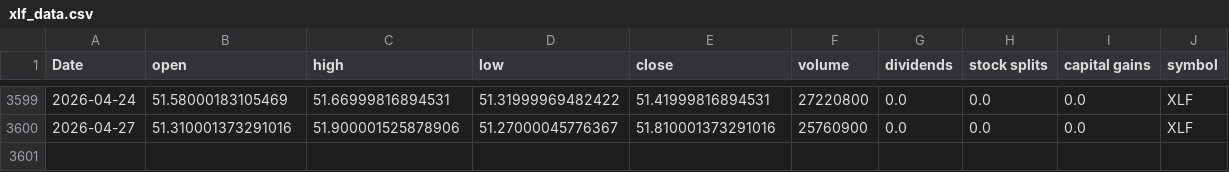
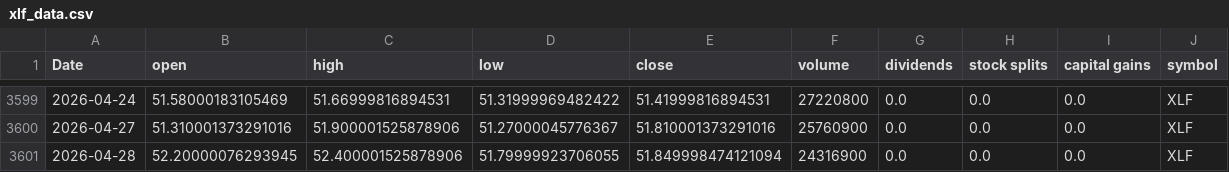
Before and after one commit to Akishai18/SignalM, a CSV file: data/sectors/xlf_data.csv, drawn as a sheet; only a part is shown, gaps mark what is left out; the diff names each change by its address in the sheet, - before the commit and + after, or states it on an @@ line.

```diff
--- a/data/sectors/xlf_data.csv
+++ b/data/sectors/xlf_data.csv
+row 3601: 2026-04-28 | 52.20000076293945 | 52.400001525878906 | 51.79999923706055 | 51.849998474121094 | 24316900 | 0.0 | 0.0 | 0.0 | XLF
```
Also changed, not shown: data/sectors/xle_data.csv, data/sectors/xlk_data.csv, 46 other files.
